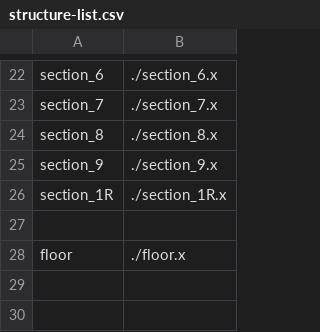
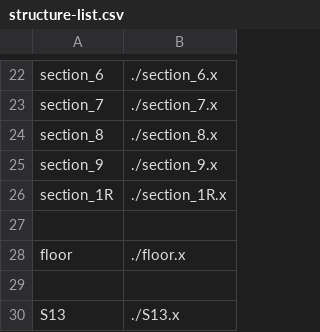
Before and after one commit to akashiyaki01c/BveKobeCitySubway, a CSV file: U-Line/Structure/structure-list.csv, drawn as a sheet; only a part is shown, gaps mark what is left out; the diff names each change by its address in the sheet, - before the commit and + after, or states it on an @@ line.

```diff
--- a/U-Line/Structure/structure-list.csv
+++ b/U-Line/Structure/structure-list.csv
+row 29: (empty)
+row 30: S13 | ./S13.x
```
Also changed, not shown: 6 other files.
